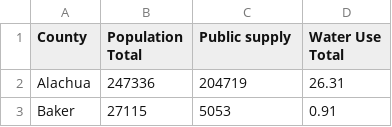
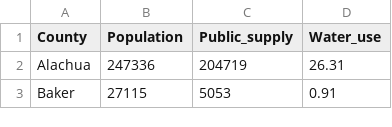
Before and after one commit to adamlamee/CODINGinK12, a CSV file: in-works/publicwatersupplyflorida2010.csv, drawn as a sheet; only a part is shown.

```diff
--- a/in-works/publicwatersupplyflorida2010.csv
+++ b/in-works/publicwatersupplyflorida2010.csv
@@ -1,2 +1,2 @@
-County,Population Total,Public supply,Water Use Total
+County,Population,Public_supply,Water_use
 Alachua,247336,204719,26.31
```
Also changed, not shown: data/quakes.csv, 21 other files.
